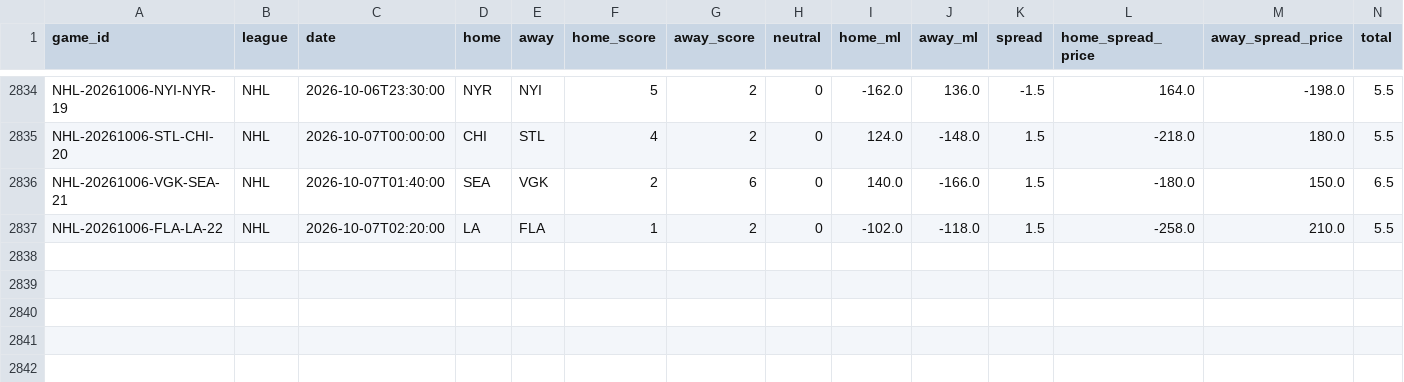
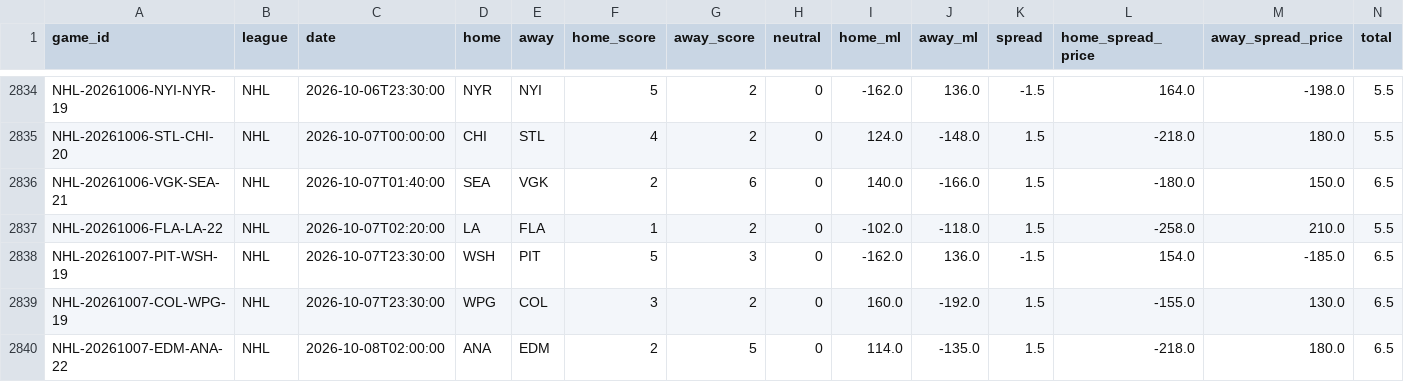
Before and after one commit to ElRico64/AlgoTradingBot, a CSV file: data/history/NHL.csv, drawn as a sheet; only a part is shown, gaps mark what is left out; rows hold the shown columns only; the diff names each change by its address in the sheet, - before the commit and + after, or states it on an @@ line.

```diff
--- a/data/history/NHL.csv
+++ b/data/history/NHL.csv
+row 2838: NHL-20261007-PIT-WSH-19 | NHL | 2026-10-07T23:30:00 | WSH | PIT | 5 | 3 | 0 | -162.0 | 136.0 | -1.5 | 154.0 | -185.0 | 6.5
+row 2839: NHL-20261007-COL-WPG-19 | NHL | 2026-10-07T23:30:00 | WPG | COL | 3 | 2 | 0 | 160.0 | -192.0 | 1.5 | -155.0 | 130.0 | 6.5
+row 2840: NHL-20261007-EDM-ANA-22 | NHL | 2026-10-08T02:00:00 | ANA | EDM | 2 | 5 | 0 | 114.0 | -135.0 | 1.5 | -218.0 | 180.0 | 6.5
```
Also changed, not shown: data/history/MLB.csv, 4 other files.
